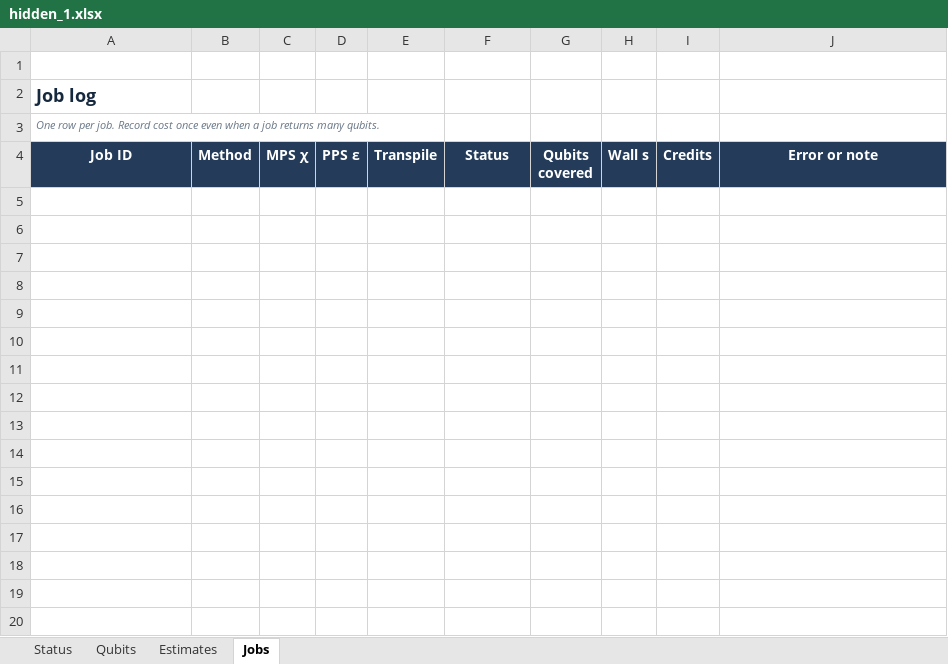
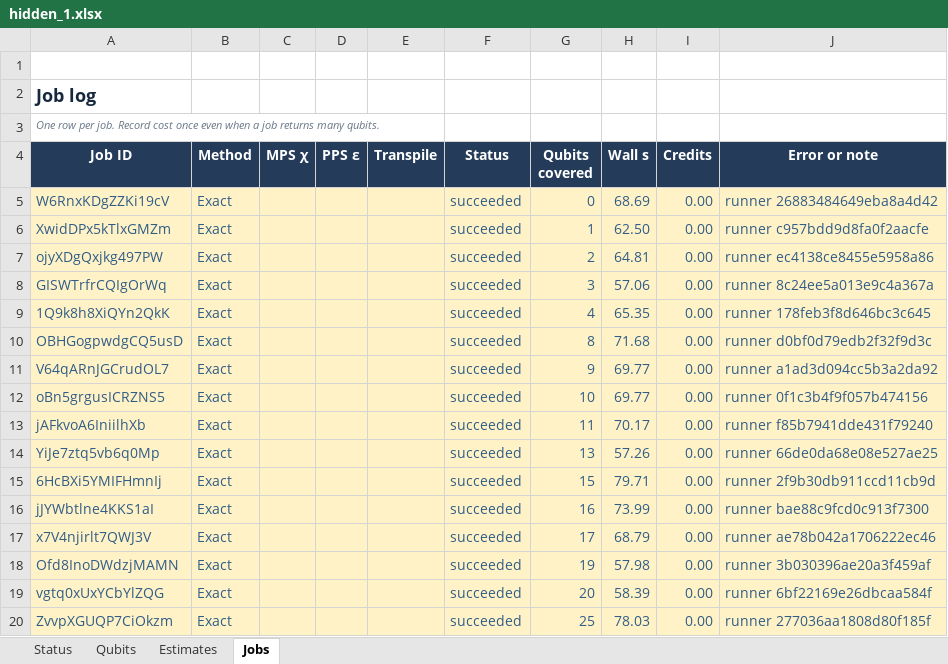
Before and after one commit to prmtvnassar/duquantum-bluequbit-2026, an Excel workbook: runs/hidden_1.xlsx, sheet Jobs, drawn as a sheet; only a part is shown; values as stored, in another font and other column widths than the file's, no borders; the diff covers the shown part only; the diff names each change by its address in the sheet, - before the commit and + after, or states it on an @@ line.

```diff
--- a/runs/hidden_1.xlsx (sheet Jobs)
+++ b/runs/hidden_1.xlsx (sheet Jobs)
+row 5: W6RnxKDgZZKi19cV | Exact |  |  |  | succeeded | 0 | 68.69 | 0.00 | runner 26883484649eba8a4d42
+row 6: XwidDPx5kTlxGMZm | Exact |  |  |  | succeeded | 1 | 62.50 | 0.00 | runner c957bdd9d8fa0f2aacfe
+row 7: ojyXDgQxjkg497PW | Exact |  |  |  | succeeded | 2 | 64.81 | 0.00 | runner ec4138ce8455e5958a86
+row 8: GISWTrfrCQIgOrWq | Exact |  |  |  | succeeded | 3 | 57.06 | 0.00 | runner 8c24ee5a013e9c4a367a
+row 9: 1Q9k8h8XiQYn2QkK | Exact |  |  |  | succeeded | 4 | 65.35 | 0.00 | runner 178feb3f8d646bc3c645
+row 10: OBHGogpwdgCQ5usD | Exact |  |  |  | succeeded | 8 | 71.68 | 0.00 | runner d0bf0d79edb2f32f9d3c
+row 11: V64qARnJGCrudOL7 | Exact |  |  |  | succeeded | 9 | 69.77 | 0.00 | runner a1ad3d094cc5b3a2da92
+row 12: oBn5grgusICRZNS5 | Exact |  |  |  | succeeded | 10 | 69.77 | 0.00 | runner 0f1c3b4f9f057b474156
+row 13: jAFkvoA6IniilhXb | Exact |  |  |  | succeeded | 11 | 70.17 | 0.00 | runner f85b7941dde431f79240
+row 14: YiJe7ztq5vb6q0Mp | Exact |  |  |  | succeeded | 13 | 57.26 | 0.00 | runner 66de0da68e08e527ae25
+row 15: 6HcBXi5YMIFHmnIj | Exact |  |  |  | succeeded | 15 | 79.71 | 0.00 | runner 2f9b30db911ccd11cb9d
+row 16: jJYWbtlne4KKS1aI | Exact |  |  |  | succeeded | 16 | 73.99 | 0.00 | runner bae88c9fcd0c913f7300
+row 17: x7V4njirlt7QWJ3V | Exact |  |  |  | succeeded | 17 | 68.79 | 0.00 | runner ae78b042a1706222ec46
+row 18: Ofd8InoDWdzjMAMN | Exact |  |  |  | succeeded | 19 | 57.98 | 0.00 | runner 3b030396ae20a3f459af
+row 19: vgtq0xUxYCbYlZQG | Exact |  |  |  | succeeded | 20 | 58.39 | 0.00 | runner 6bf22169e26dbcaa584f
+row 20: ZvvpXGUQP7CiOkzm | Exact |  |  |  | succeeded | 25 | 78.03 | 0.00 | runner 277036aa1808d80f185f
```
Also changed, not shown: 14 added rows elsewhere in this sheet, sheet Qubits, sheet Status, 5 other files.
